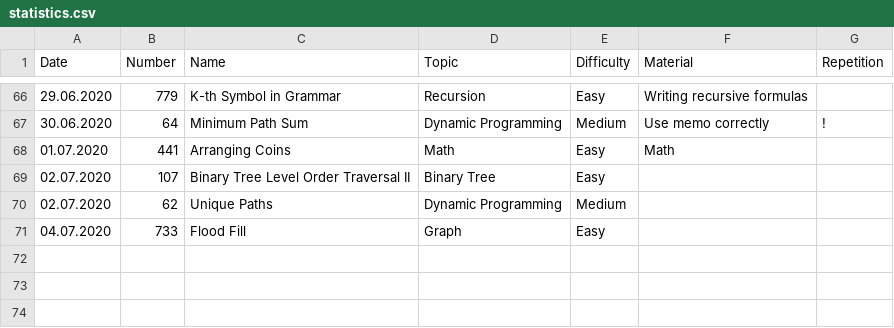
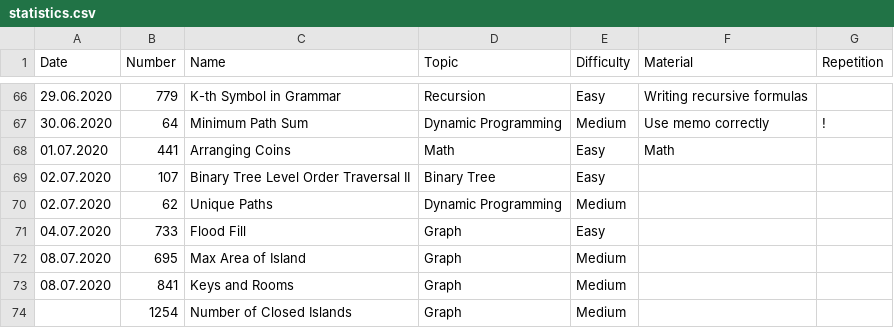
Before and after one commit to ivantishchenko/computer-science, a CSV file: leetCode/statistics.csv, drawn as a sheet; only a part is shown, gaps mark what is left out; the diff names each change by its address in the sheet, - before the commit and + after, or states it on an @@ line.

```diff
--- a/leetCode/statistics.csv
+++ b/leetCode/statistics.csv
+row 72: 08.07.2020 | 695 | Max Area of Island | Graph | Medium
+row 73: 08.07.2020 | 841 | Keys and Rooms | Graph | Medium
+row 74:  | 1254 | Number of Closed Islands | Graph | Medium
```
Also changed, not shown: 3 other files.
